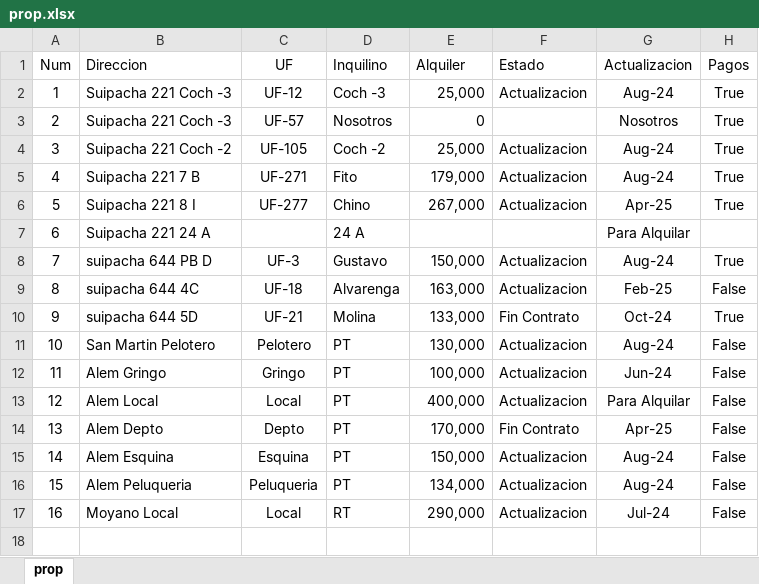
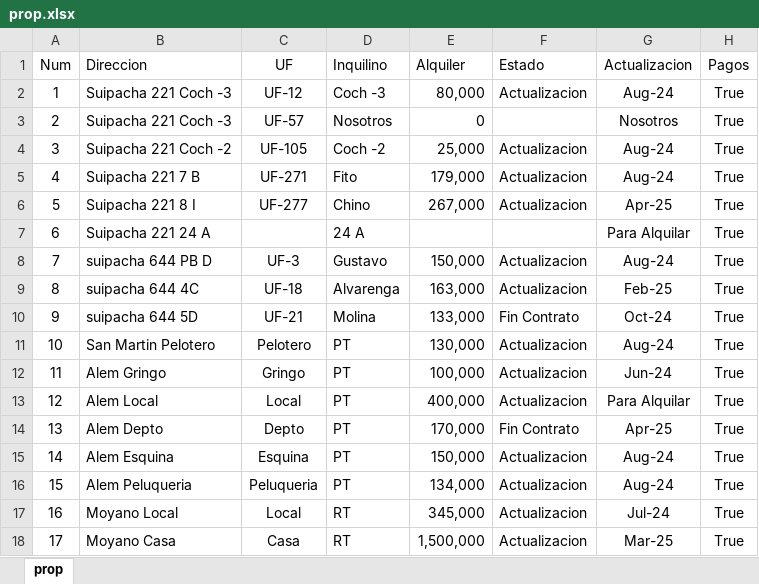
Before and after one commit to SELF-msselve/Web-HTML-CSS, an Excel workbook: AlquileresProp/prop.xlsx, sheet prop, drawn as a sheet; values as stored, in another font and other column widths than the file's, no borders; the diff names each change by its address in the sheet, - before the commit and + after, or states it on an @@ line.

```diff
--- a/AlquileresProp/prop.xlsx (sheet prop)
+++ b/AlquileresProp/prop.xlsx (sheet prop)
-E2 (Alquiler): 25,000
+E2 (Alquiler): 80,000
-H7 (Pagos): (empty)
+H7 (Pagos): True
-H9 (Pagos): False
+H9 (Pagos): True
-H11:H17 (Pagos): False
+H11:H17 (Pagos): True
-E17 (Alquiler): 290,000
+E17 (Alquiler): 345,000
+row 18: 17 | Moyano Casa | Casa | RT | 1,500,000 | Actualizacion | Mar-25 | True
```
Also changed, not shown: 3 other files.
